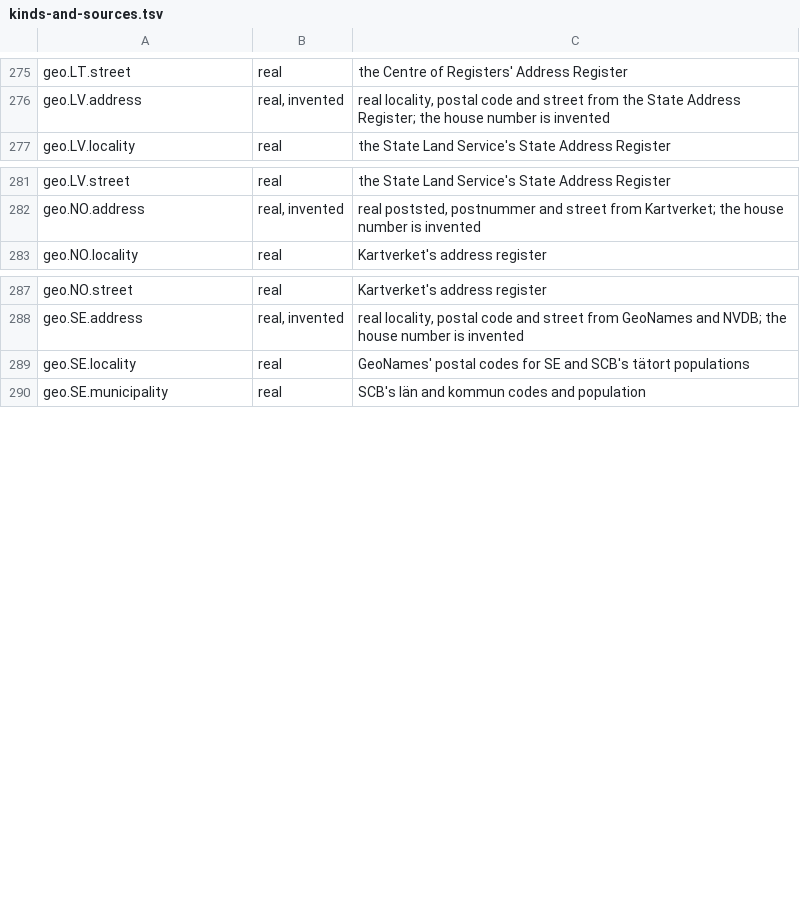
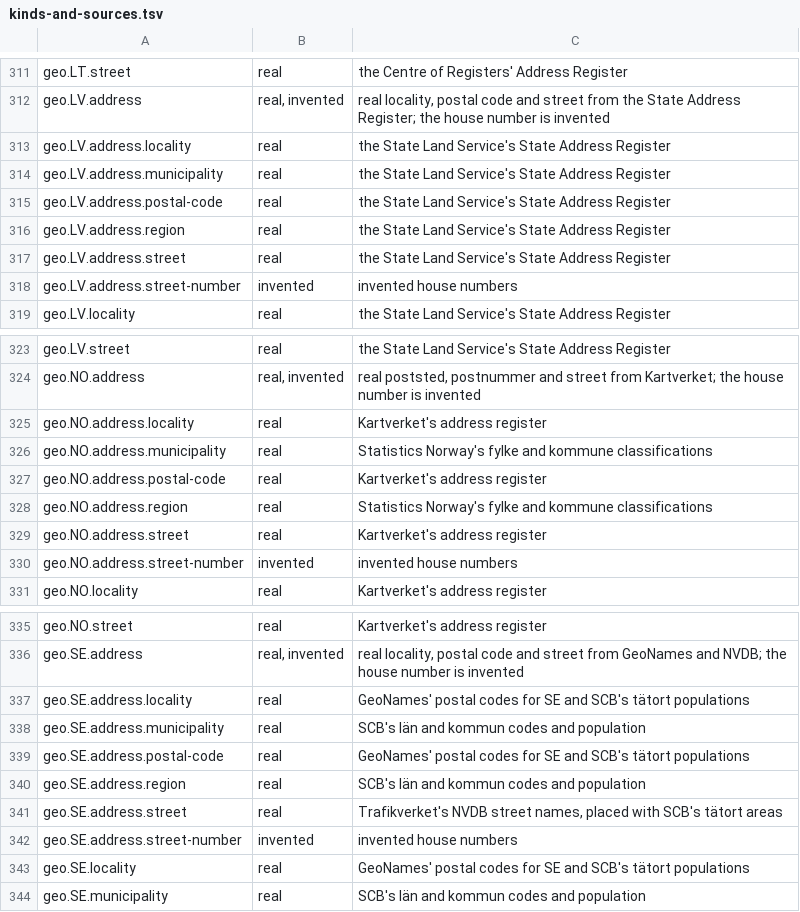
Before and after one commit to larvit/fejkdata, a TSV file: data-listing/kinds-and-sources.tsv, drawn as a sheet; only a part is shown, gaps mark what is left out; the diff covers the shown part only; the diff names each change by its address in the sheet, - before the commit and + after, or states it on an @@ line.

Commit message:
Regenerate the listing with linked tables of their own folder, and a row for each geo address field

```diff
--- a/data-listing/kinds-and-sources.tsv
+++ b/data-listing/kinds-and-sources.tsv
+row 313: geo.LV.address.locality | real | the State Land Service's State Address Register
+row 314: geo.LV.address.municipality | real | the State Land Service's State Address Register
+row 315: geo.LV.address.postal-code | real | the State Land Service's State Address Register
+row 316: geo.LV.address.region | real | the State Land Service's State Address Register
+row 317: geo.LV.address.street | real | the State Land Service's State Address Register
+row 318: geo.LV.address.street-number | invented | invented house numbers
+row 325: geo.NO.address.locality | real | Kartverket's address register
+row 326: geo.NO.address.municipality | real | Statistics Norway's fylke and kommune classifications
+row 327: geo.NO.address.postal-code | real | Kartverket's address register
+row 328: geo.NO.address.region | real | Statistics Norway's fylke and kommune classifications
+row 329: geo.NO.address.street | real | Kartverket's address register
+row 330: geo.NO.address.street-number | invented | invented house numbers
+row 337: geo.SE.address.locality | real | GeoNames' postal codes for SE and SCB's tätort populations
+row 338: geo.SE.address.municipality | real | SCB's län and kommun codes and population
+row 339: geo.SE.address.postal-code | real | GeoNames' postal codes for SE and SCB's tätort populations
+row 340: geo.SE.address.region | real | SCB's län and kommun codes and population
+row 341: geo.SE.address.street | real | Trafikverket's NVDB street names, placed with SCB's tätort areas
+row 342: geo.SE.address.street-number | invented | invented house numbers
```
Also changed, not shown: 42 added rows elsewhere in this file, 2 other files.
